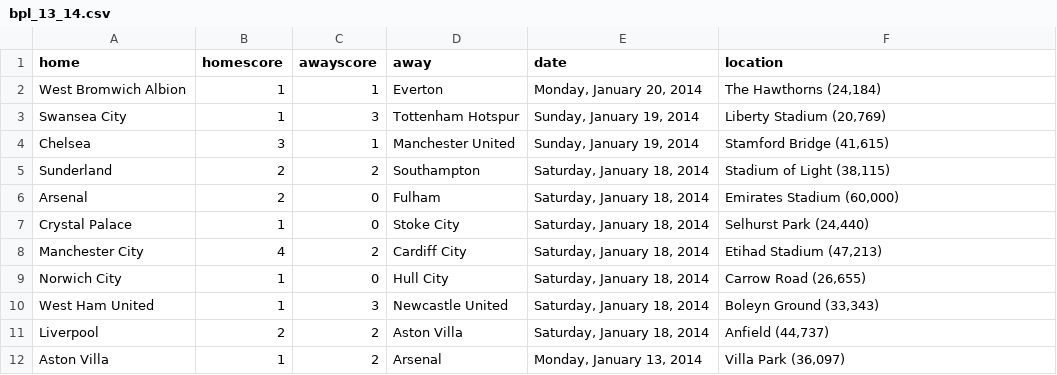
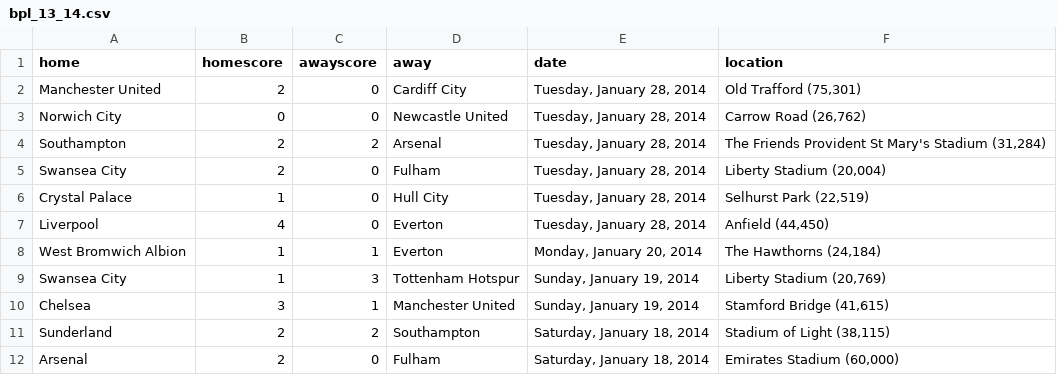
Before and after one commit to llimllib/soccerdata, a CSV file: data/bpl_13_14.csv, drawn as a sheet; only a part is shown; the shorter side is filled out with more unchanged rows; the diff names each change by its address in the sheet, - before the commit and + after, or states it on an @@ line.

Commit message:
periodic data update Wed Jan 29 00:02:35 UTC 2014

```diff
--- a/data/bpl_13_14.csv
+++ b/data/bpl_13_14.csv
+row 2: Manchester United | 2 | 0 | Cardiff City | Tuesday, January 28, 2014 | Old Trafford (75,301)
+row 3: Norwich City | 0 | 0 | Newcastle United | Tuesday, January 28, 2014 | Carrow Road (26,762)
+row 4: Southampton | 2 | 2 | Arsenal | Tuesday, January 28, 2014 | The Friends Provident St Mary's Stadium (31,284)
+row 5: Swansea City | 2 | 0 | Fulham | Tuesday, January 28, 2014 | Liberty Stadium (20,004)
+row 6: Crystal Palace | 1 | 0 | Hull City | Tuesday, January 28, 2014 | Selhurst Park (22,519)
+row 7: Liverpool | 4 | 0 | Everton | Tuesday, January 28, 2014 | Anfield (44,450)
```
Also changed, not shown: data/bundesliga_13_14.csv, data/laliga_13_14.csv, 2 other files.
